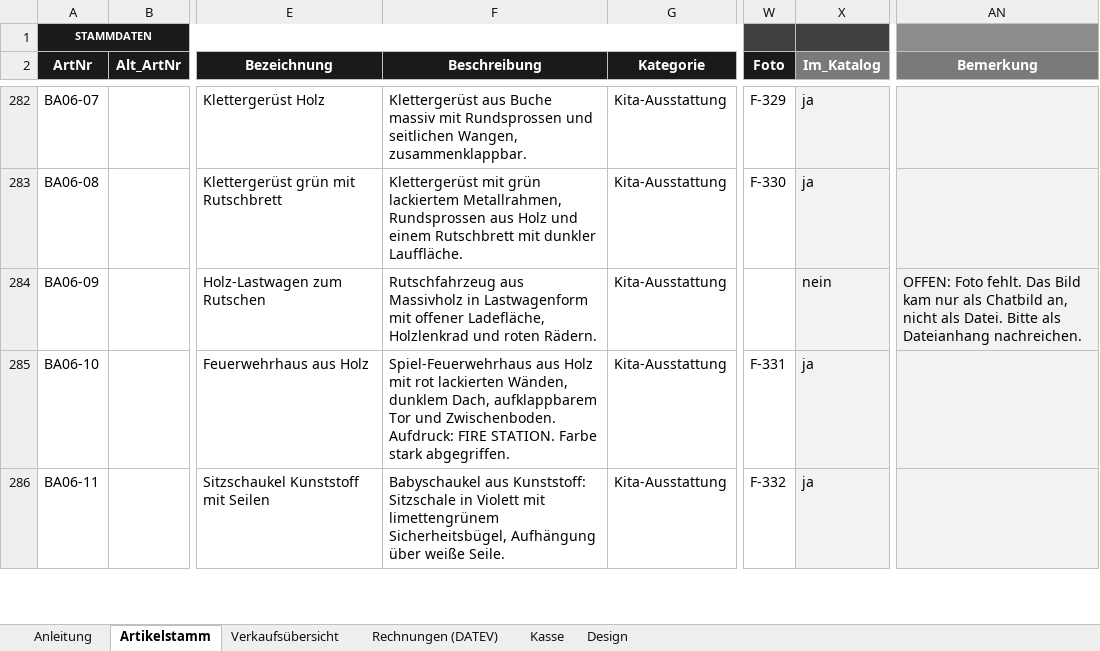
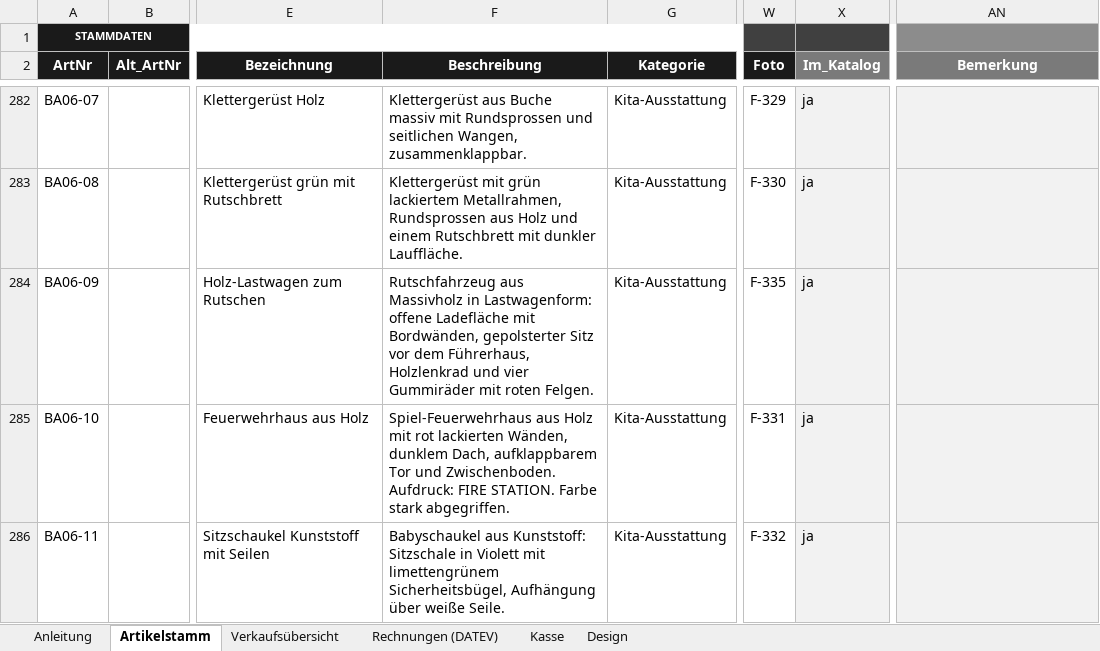
Before and after one commit to jenny9876781/Ablage-, an Excel workbook: ausgabe/01_Artikelstamm_kikripp.xlsx, sheet Artikelstamm, drawn as a sheet; only a part is shown, gaps mark what is left out; values as stored, in another font and other column widths than the file's, no borders; conditional formats not drawn; the diff covers the shown part only; the diff names each change by its address in the sheet, - before the commit and + after, or states it on an @@ line.

```diff
--- a/ausgabe/01_Artikelstamm_kikripp.xlsx (sheet Artikelstamm)
+++ b/ausgabe/01_Artikelstamm_kikripp.xlsx (sheet Artikelstamm)
-F284 (Beschreibung): …Massivholz in Lastwagenform mit offener Ladefläche, Holzlenkrad und roten Rädern.
+F284 (Beschreibung): …Massivholz in Lastwagenform: offene Ladefläche mit Bordwänden, gepolsterter Sitz vor dem Führerhaus, Holzlenkrad und vier Gummiräder mit roten Felgen.
-W284 (Foto): (empty)
+W284 (Foto): F-335
-X284 (Im_Katalog): nein
+X284 (Im_Katalog): ja
-AN284 (Bemerkung): OFFEN: Foto fehlt. Das Bild kam nur als Chatbild an, nicht als Datei. Bitte als Dateianhang nachreichen.
+AN284 (Bemerkung): (empty)
```
Also changed, not shown: 7 edited cells elsewhere in this sheet, ausgabe/T3_Erfassungsliste.xlsx, 9 other files.
